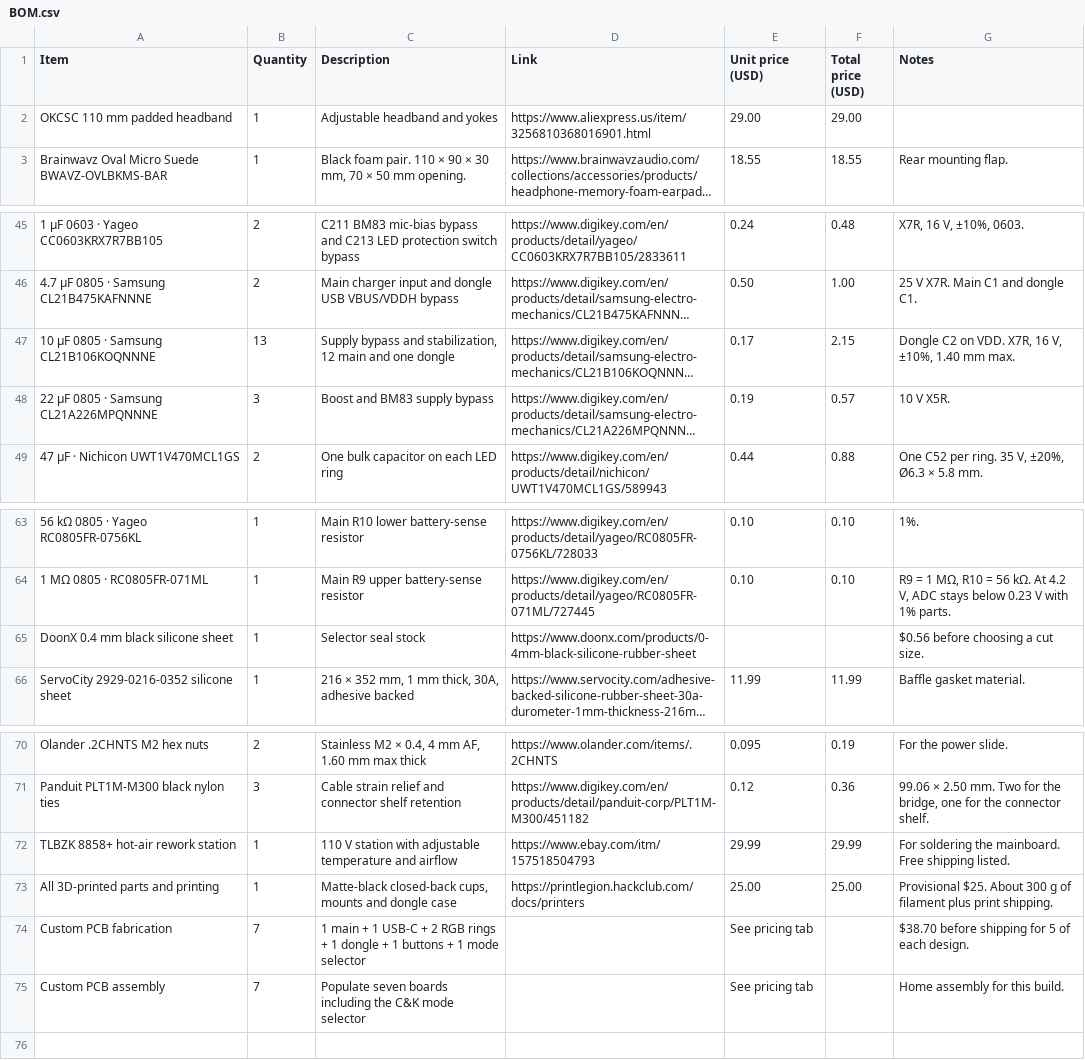
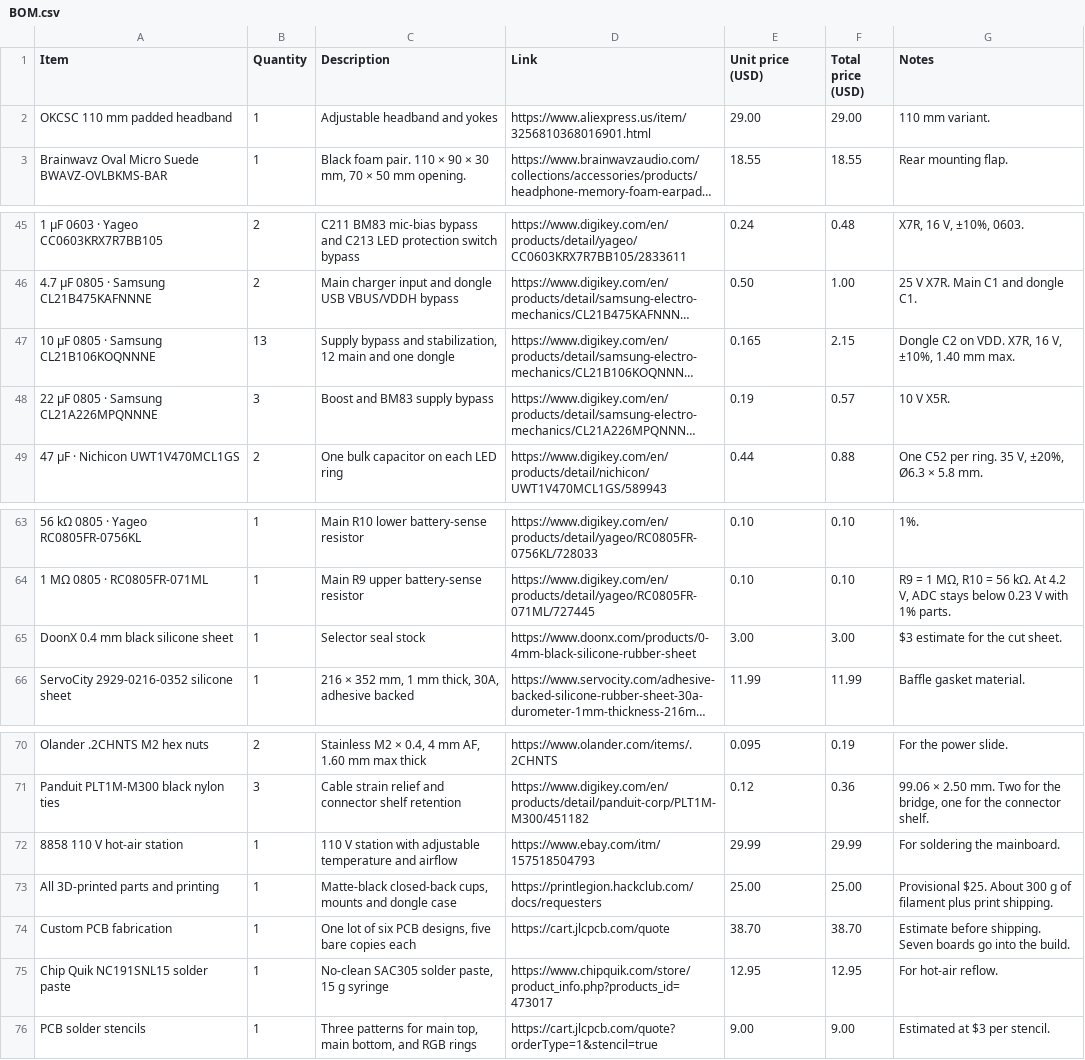
Before and after one commit to Catsarepro21/headphones, a CSV file: BOM.csv, drawn as a sheet; only a part is shown, gaps mark what is left out; long unchanged cells end in …; removed rows and columns are numbered as before the commit, all else as after; the diff names each change by its address in the sheet, - before the commit and + after, or states it on an @@ line.

Commit message:
Complete BOM pricing and package Gerbers

```diff
--- a/BOM.csv
+++ b/BOM.csv
-G2 (Notes): (empty)
+G2 (Notes): 110 mm variant.
-E47 (Unit price (USD)): 0.17
+E47 (Unit price (USD)): 0.165
-E65 (Unit price (USD)): (empty)
+E65 (Unit price (USD)): 3.00
-F65 (Total price (USD)): (empty)
+F65 (Total price (USD)): 3.00
-G65 (Notes): $0.56 before choosing a cut size.
+G65 (Notes): $3 estimate for the cut sheet.
-A72 (Item): TLBZK 8858+ hot-air rework station
+A72 (Item): 8858 110 V hot-air station
-G72 (Notes): For soldering the mainboard. Free shipping listed.
+G72 (Notes): For soldering the mainboard.
-D73 (Link): https://printlegion.hackclub.com/docs/printers
+D73 (Link): https://printlegion.hackclub.com/docs/requesters
-B74 (Quantity): 7
+B74 (Quantity): 1
-C74 (Description): 1 main + 1 USB-C + 2 RGB rings + 1 dongle + 1 buttons + 1 mode selector
+C74 (Description): One lot of six PCB designs, five bare copies each
-D74 (Link): (empty)
+D74 (Link): https://cart.jlcpcb.com/quote
-E74 (Unit price (USD)): See pricing tab
+E74 (Unit price (USD)): 38.70
-F74 (Total price (USD)): (empty)
+F74 (Total price (USD)): 38.70
-G74 (Notes): $38.70 before shipping for 5 of each design.
+G74 (Notes): Estimate before shipping. Seven boards go into the build.
-row 75: Custom PCB assembly | 7 | Populate seven boards including the C&K mode selector |  | See pricing tab |  | Home assembly for this build.
+row 75: Chip Quik NC191SNL15 solder paste | 1 | No-clean SAC305 solder paste, 15 g syringe | https://www.chipquik.com/store/product_info.php?products_id=473017 | 12.95 | 12.95 | For hot-air reflow.
+row 76: PCB solder stencils | 1 | Three patterns for main top, main bottom, and RGB rings | https://cart.jlcpcb.com/quote?orderType=1&stencil=true | 9.00 | 9.00 | Estimated at $3 per stencil.
```
Also changed, not shown: 13 other files.
